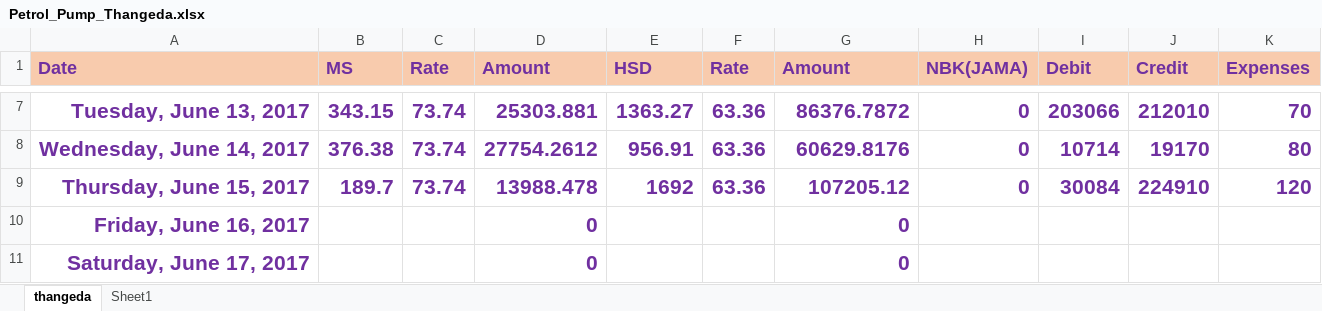
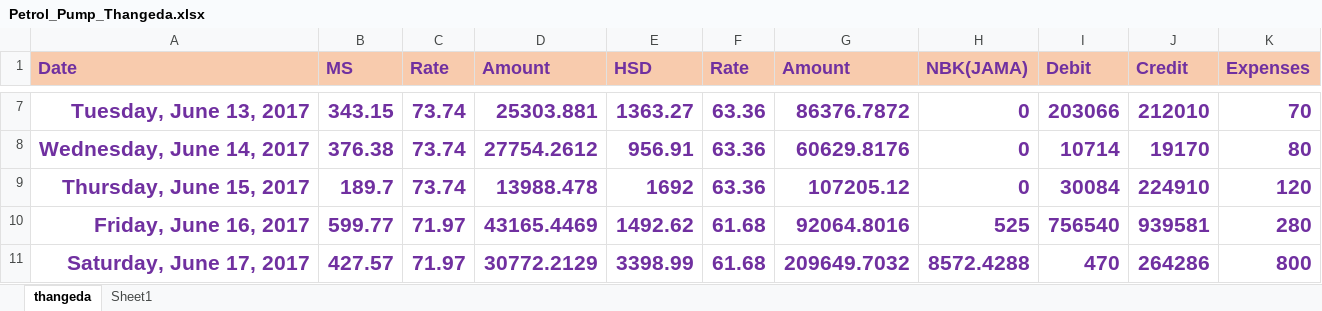
Before and after one commit to harishvempati/excel, an Excel workbook: Petrol_Pump_Thangeda.xlsx, sheet thangeda, drawn as a sheet; only a part is shown, gaps mark what is left out; values as stored, in another font and other column widths than the file's, no borders; the diff covers the shown part only; the diff names each change by its address in the sheet, - before the commit and + after, or states it on an @@ line.

```diff
--- a/Petrol_Pump_Thangeda.xlsx (sheet thangeda)
+++ b/Petrol_Pump_Thangeda.xlsx (sheet thangeda)
-B10 (MS): (empty)
+B10 (MS): 599.77
-C10:C11 (Rate): (empty)
+C10:C11 (Rate): 71.97
-D10 (Amount): 0
+D10 (Amount): 43165.4469
-E10 (HSD): (empty)
+E10 (HSD): 1492.62
-F10:F11 (Rate): (empty)
+F10:F11 (Rate): 61.68
-G10 (Amount): 0
+G10 (Amount): 92064.8016
-H10 (NBK(JAMA)): (empty)
+H10 (NBK(JAMA)): 525
-I10 (Debit): (empty)
+I10 (Debit): 756540
-J10 (Credit): (empty)
+J10 (Credit): 939581
-K10 (Expenses): (empty)
+K10 (Expenses): 280
-B11 (MS): (empty)
+B11 (MS): 427.57
-D11 (Amount): 0
+D11 (Amount): 30772.2129
-E11 (HSD): (empty)
+E11 (HSD): 3398.99
-G11 (Amount): 0
+G11 (Amount): 209649.7032
-H11 (NBK(JAMA)): (empty)
+H11 (NBK(JAMA)): 8572.4288
-I11 (Debit): (empty)
+I11 (Debit): 470
-J11 (Credit): (empty)
+J11 (Credit): 264286
-K11 (Expenses): (empty)
+K11 (Expenses): 800
```
Also changed, not shown: 43 edited cells elsewhere in this sheet, Petrol_Pump_Rompicharla.xlsx.
